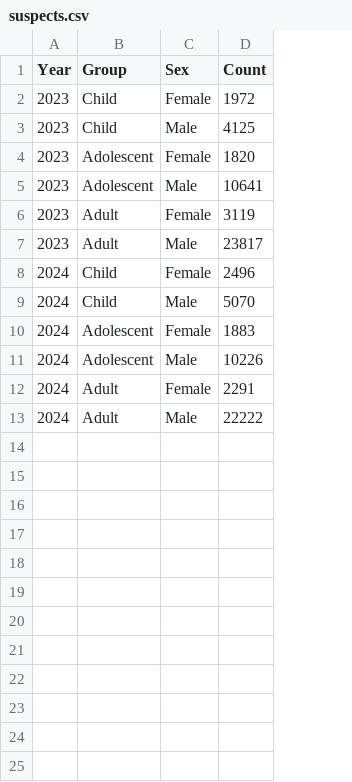
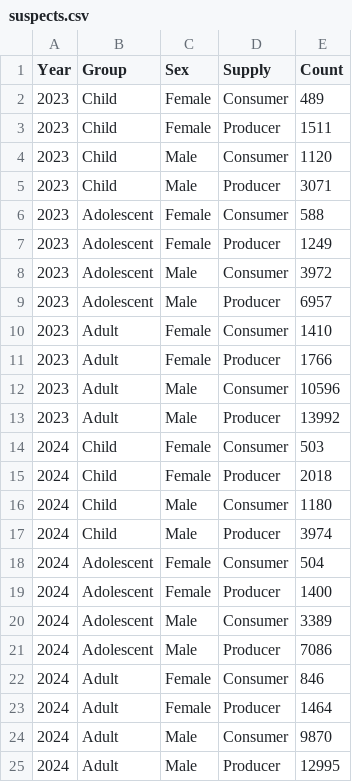
Before and after one commit to apparebit/diaphanous, a CSV file: data/bka/suspects.csv, drawn as a sheet; addresses are those after the commit; the diff names each change by its address in the sheet, - before the commit and + after, or states it on an @@ line.

```diff
--- a/data/bka/suspects.csv
+++ b/data/bka/suspects.csv
+column D (Supply), row 2: Consumer; row 4: Consumer; row 6: Consumer; row 8: Consumer; row 10: Consumer; row 12: Consumer; row 14: Consumer; row 16: Consumer; row 18: Consumer; row 20: Consumer; row 22: Consumer; row 24: Consumer
-E2 (Count): 1972
+E2 (Count): 489
+row 3: 2023 | Child | Female | Producer | 1511
-E4 (Count): 4125
+E4 (Count): 1120
+row 5: 2023 | Child | Male | Producer | 3071
-E6 (Count): 1820
+E6 (Count): 588
+row 7: 2023 | Adolescent | Female | Producer | 1249
-E8 (Count): 10641
+E8 (Count): 3972
+row 9: 2023 | Adolescent | Male | Producer | 6957
-E10 (Count): 3119
+E10 (Count): 1410
+row 11: 2023 | Adult | Female | Producer | 1766
-E12 (Count): 23817
+E12 (Count): 10596
+row 13: 2023 | Adult | Male | Producer | 13992
-E14 (Count): 2496
+E14 (Count): 503
+row 15: 2024 | Child | Female | Producer | 2018
-E16 (Count): 5070
+E16 (Count): 1180
+row 17: 2024 | Child | Male | Producer | 3974
-E18 (Count): 1883
+E18 (Count): 504
+row 19: 2024 | Adolescent | Female | Producer | 1400
-E20 (Count): 10226
+E20 (Count): 3389
+row 21: 2024 | Adolescent | Male | Producer | 7086
-E22 (Count): 2291
+E22 (Count): 846
+row 23: 2024 | Adult | Female | Producer | 1464
-E24 (Count): 22222
+E24 (Count): 9870
+row 25: 2024 | Adult | Male | Producer | 12995
```
Also changed, not shown: data/nibrs/offenders.csv, data/ocse-reports-per-platform.csv, 7 other files.
